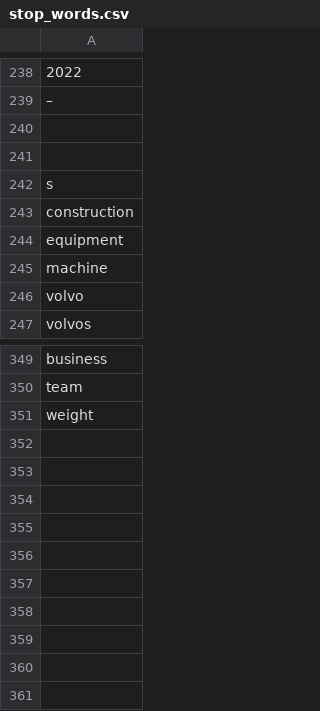
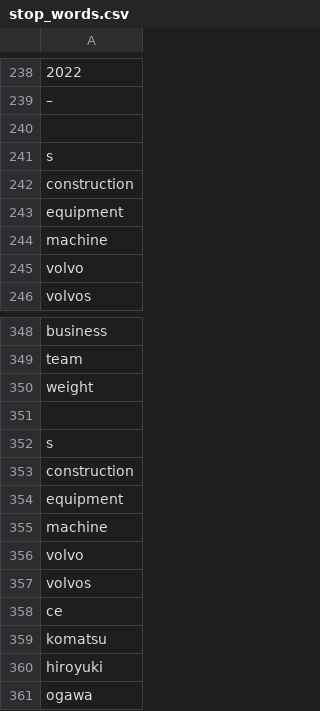
Before and after one commit to CE-MarketSensing/ConstructionEquipment, a CSV file: data/stop_words.csv, drawn as a sheet; only a part is shown, gaps mark what is left out; removed rows and columns are numbered as before the commit, all else as after; the diff names each change by its address in the sheet, - before the commit and + after, or states it on an @@ line.

Commit message:
[stopwords] komatsu 추가

```diff
--- a/data/stop_words.csv
+++ b/data/stop_words.csv
-row 241: (empty)
+row 351: (empty)
+row 352: s
+row 353: construction
+row 354: equipment
+row 355: machine
+row 356: volvo
+row 357: volvos
+row 358: ce
+row 359: komatsu
+row 360: hiroyuki
+row 361: ogawa
```
Also changed, not shown: 2 other files.
